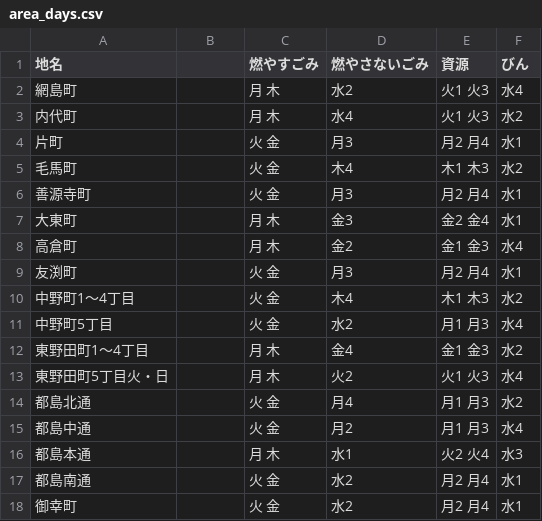
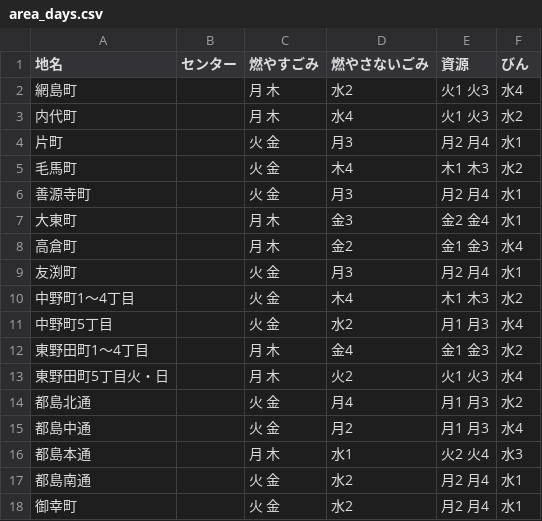
Before and after one commit to satokiakai/5374, a CSV file: data/area_days.csv, drawn as a sheet.

Commit message:
Update area_days.csv

```diff
--- a/data/area_days.csv
+++ b/data/area_days.csv
@@ -1,2 +1,2 @@
-地名,,燃やすごみ,燃やさないごみ,資源,びん
+地名,センター,燃やすごみ,燃やさないごみ,資源,びん
 網島町,,月 木,水2,火1 火3,水4
```
